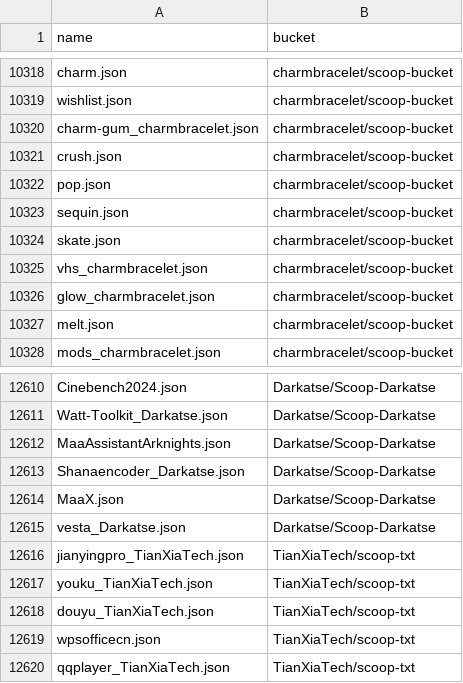
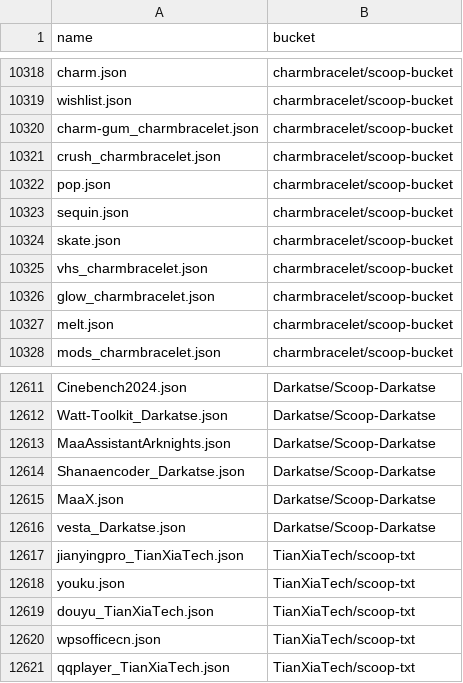
Before and after one commit to XiHanQWQ/scoop-apps, a CSV file: app-contributor-list.csv, drawn as a sheet; only a part is shown, gaps mark what is left out; the diff covers the shown part only.

```diff
--- a/app-contributor-list.csv
+++ b/app-contributor-list.csv
@@ -10320,3 +10320,3 @@ wishlist.json,charmbracelet/scoop-bucket
 charm-gum_charmbracelet.json,charmbracelet/scoop-bucket
-crush.json,charmbracelet/scoop-bucket
+crush_charmbracelet.json,charmbracelet/scoop-bucket
 pop.json,charmbracelet/scoop-bucket
@@ -12616,3 +12617,3 @@ vesta_Darkatse.json,Darkatse/Scoop-Darkatse
 jianyingpro_TianXiaTech.json,TianXiaTech/scoop-txt
-youku_TianXiaTech.json,TianXiaTech/scoop-txt
+youku.json,TianXiaTech/scoop-txt
 douyu_TianXiaTech.json,TianXiaTech/scoop-txt
```
Also changed, not shown: 4 added rows and 2 edited cells elsewhere in this file, 53 other files.
